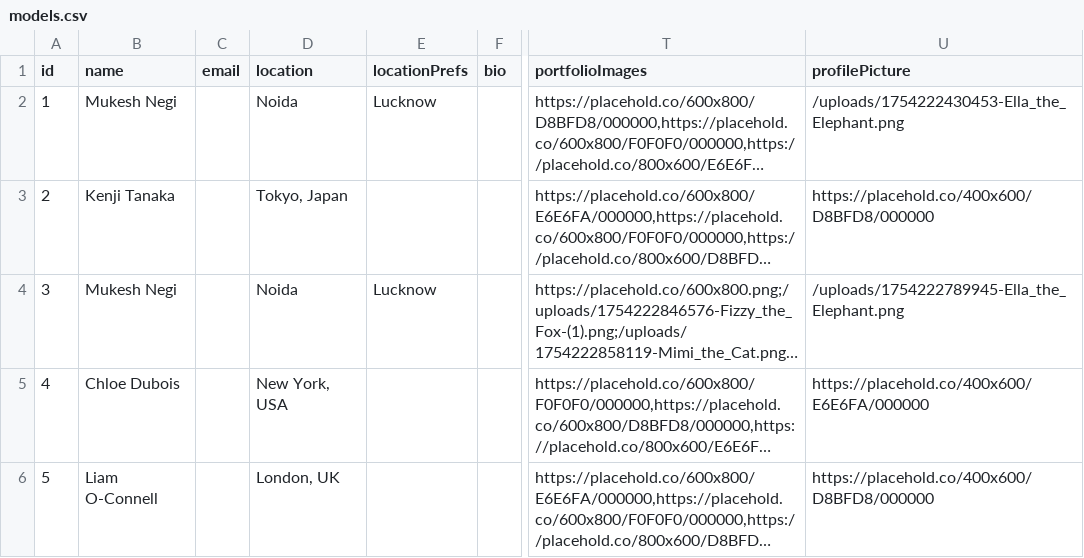
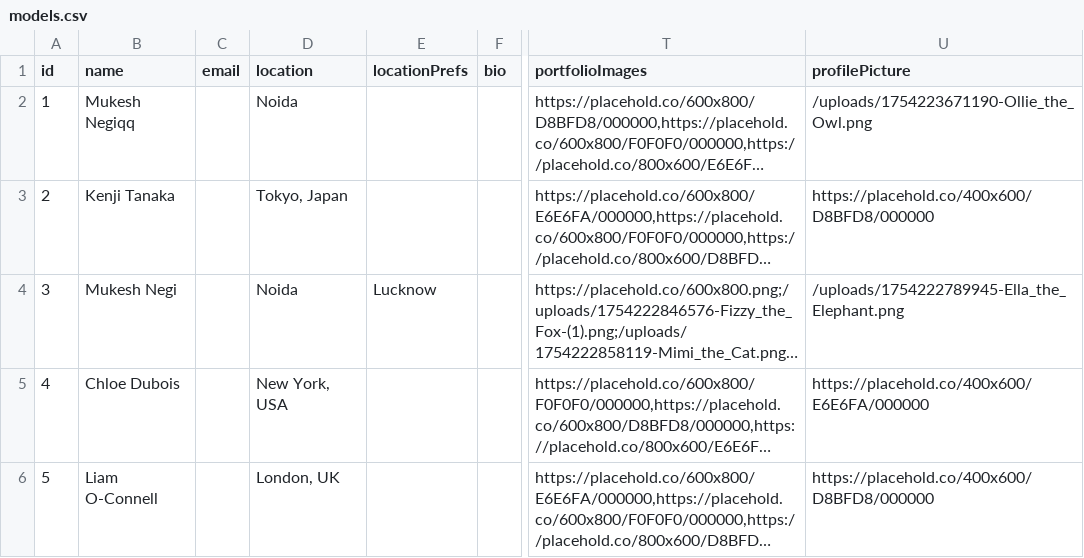
Before and after one commit to negirox/GlamConnect, a CSV file: public/models.csv, drawn as a sheet; only a part is shown, gaps mark what is left out; long unchanged cells end in …; the diff names each change by its address in the sheet, - before the commit and + after, or states it on an @@ line.

```diff
--- a/public/models.csv
+++ b/public/models.csv
-B2 (name): Mukesh Negi
+B2 (name): Mukesh Negiqq
-E2 (locationPrefs): Lucknow
+E2 (locationPrefs): (empty)
-U2 (profilePicture): /uploads/1754222430453-Ella_the_Elephant.png
+U2 (profilePicture): /uploads/1754223671190-Ollie_the_Owl.png
```
Also changed, not shown: 2 other files.
